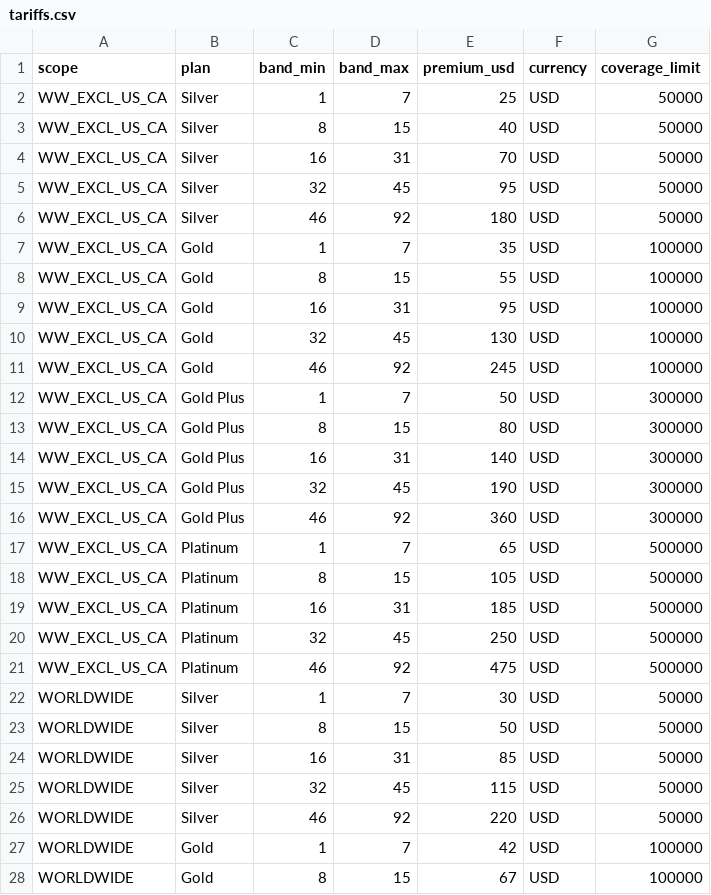
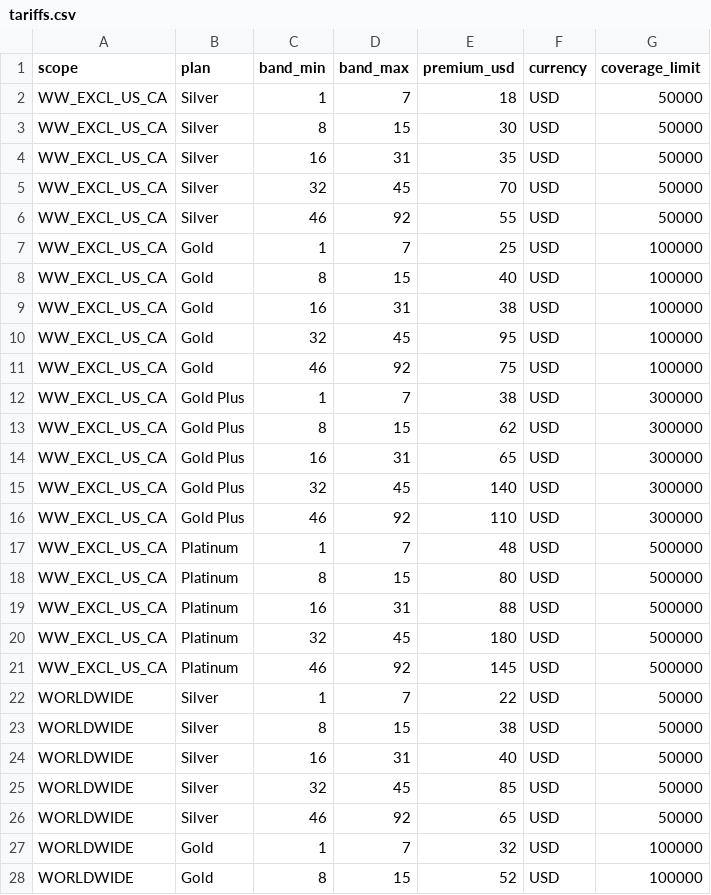
Before and after one commit to farahfarchoukh-ai/Travel-RPA, a CSV file: travel_rpa/data/tariffs.csv, drawn as a sheet; only a part is shown; the diff covers the shown part only.

```diff
--- a/travel_rpa/data/tariffs.csv
+++ b/travel_rpa/data/tariffs.csv
@@ -1,28 +1,28 @@
 scope,plan,band_min,band_max,premium_usd,currency,coverage_limit
-WW_EXCL_US_CA,Silver,1,7,25,USD,50000
-WW_EXCL_US_CA,Silver,8,15,40,USD,50000
-WW_EXCL_US_CA,Silver,16,31,70,USD,50000
-WW_EXCL_US_CA,Silver,32,45,95,USD,50000
-WW_EXCL_US_CA,Silver,46,92,180,USD,50000
-WW_EXCL_US_CA,Gold,1,7,35,USD,100000
-WW_EXCL_US_CA,Gold,8,15,55,USD,100000
-WW_EXCL_US_CA,Gold,16,31,95,USD,100000
-WW_EXCL_US_CA,Gold,32,45,130,USD,100000
-WW_EXCL_US_CA,Gold,46,92,245,USD,100000
-WW_EXCL_US_CA,Gold Plus,1,7,50,USD,300000
-WW_EXCL_US_CA,Gold Plus,8,15,80,USD,300000
-WW_EXCL_US_CA,Gold Plus,16,31,140,USD,300000
-WW_EXCL_US_CA,Gold Plus,32,45,190,USD,300000
-WW_EXCL_US_CA,Gold Plus,46,92,360,USD,300000
-WW_EXCL_US_CA,Platinum,1,7,65,USD,500000
-WW_EXCL_US_CA,Platinum,8,15,105,USD,500000
-WW_EXCL_US_CA,Platinum,16,31,185,USD,500000
-WW_EXCL_US_CA,Platinum,32,45,250,USD,500000
-WW_EXCL_US_CA,Platinum,46,92,475,USD,500000
-WORLDWIDE,Silver,1,7,30,USD,50000
-WORLDWIDE,Silver,8,15,50,USD,50000
-WORLDWIDE,Silver,16,31,85,USD,50000
-WORLDWIDE,Silver,32,45,115,USD,50000
-WORLDWIDE,Silver,46,92,220,USD,50000
-WORLDWIDE,Gold,1,7,42,USD,100000
-WORLDWIDE,Gold,8,15,67,USD,100000
+WW_EXCL_US_CA,Silver,1,7,18,USD,50000
+WW_EXCL_US_CA,Silver,8,15,30,USD,50000
+WW_EXCL_US_CA,Silver,16,31,35,USD,50000
+WW_EXCL_US_CA,Silver,32,45,70,USD,50000
+WW_EXCL_US_CA,Silver,46,92,55,USD,50000
+WW_EXCL_US_CA,Gold,1,7,25,USD,100000
+WW_EXCL_US_CA,Gold,8,15,40,USD,100000
+WW_EXCL_US_CA,Gold,16,31,38,USD,100000
+WW_EXCL_US_CA,Gold,32,45,95,USD,100000
+WW_EXCL_US_CA,Gold,46,92,75,USD,100000
+WW_EXCL_US_CA,Gold Plus,1,7,38,USD,300000
+WW_EXCL_US_CA,Gold Plus,8,15,62,USD,300000
+WW_EXCL_US_CA,Gold Plus,16,31,65,USD,300000
+WW_EXCL_US_CA,Gold Plus,32,45,140,USD,300000
+WW_EXCL_US_CA,Gold Plus,46,92,110,USD,300000
+WW_EXCL_US_CA,Platinum,1,7,48,USD,500000
+WW_EXCL_US_CA,Platinum,8,15,80,USD,500000
+WW_EXCL_US_CA,Platinum,16,31,88,USD,500000
+WW_EXCL_US_CA,Platinum,32,45,180,USD,500000
+WW_EXCL_US_CA,Platinum,46,92,145,USD,500000
+WORLDWIDE,Silver,1,7,22,USD,50000
+WORLDWIDE,Silver,8,15,38,USD,50000
+WORLDWIDE,Silver,16,31,40,USD,50000
+WORLDWIDE,Silver,32,45,85,USD,50000
+WORLDWIDE,Silver,46,92,65,USD,50000
+WORLDWIDE,Gold,1,7,32,USD,100000
+WORLDWIDE,Gold,8,15,52,USD,100000
```
Also changed, not shown: 16 added rows and 13 edited cells elsewhere in this file, 43 other files.
